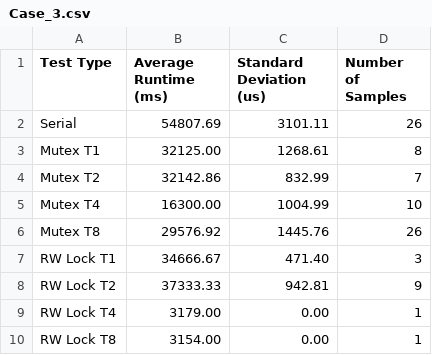
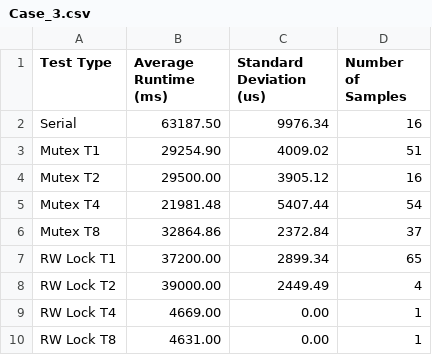
Before and after one commit to NadunSanjeevana/Pthread, a CSV file: output/Case_3.csv, drawn as a sheet.

```diff
--- a/output/Case_3.csv
+++ b/output/Case_3.csv
@@ -1,10 +1,10 @@
 Test Type, Average Runtime (ms), Standard Deviation (us), Number of Samples
-Serial, 54807.69, 3101.11, 26
-Mutex T1, 32125.00, 1268.61, 8
-Mutex T2, 32142.86, 832.99, 7
-Mutex T4, 16300.00, 1004.99, 10
-Mutex T8, 29576.92, 1445.76, 26
-RW Lock T1, 34666.67, 471.40, 3
-RW Lock T2, 37333.33, 942.81, 9
-RW Lock T4, 3179.00, 0.00, 1
-RW Lock T8, 3154.00, 0.00, 1
+Serial, 63187.50, 9976.34, 16
+Mutex T1, 29254.90, 4009.02, 51
+Mutex T2, 29500.00, 3905.12, 16
+Mutex T4, 21981.48, 5407.44, 54
+Mutex T8, 32864.86, 2372.84, 37
+RW Lock T1, 37200.00, 2899.34, 65
+RW Lock T2, 39000.00, 2449.49, 4
+RW Lock T4, 4669.00, 0.00, 1
+RW Lock T8, 4631.00, 0.00, 1
```
Also changed, not shown: output/Case_1.csv, output/Case_2.csv, 5 other files.
